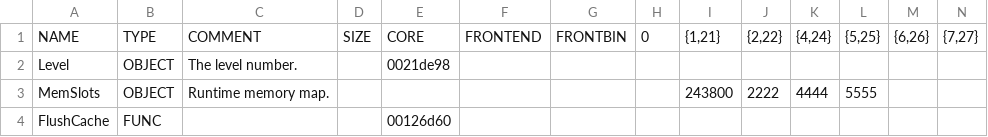
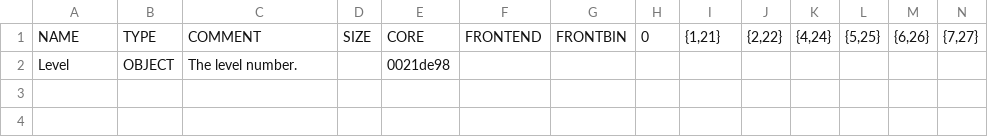
Before and after one commit to chaoticgd/racdoor, a CSV file: tables/gameglobals.SCES-53285.csv (was tables/SCES-53285.csv), drawn as a sheet; only a part is shown; rows hold the shown columns only; the diff names each change by its address in the sheet, - before the commit and + after, or states it on an @@ line.

```diff
--- a/tables/SCES-53285.csv
+++ b/tables/gameglobals.SCES-53285.csv
-row 3: MemSlots | OBJECT | Runtime memory map. |  |  |  |  |  | 243800 | 2222 | 4444 | 5555
-row 4: FlushCache | FUNC |  |  | 00126d60
```
Also changed, not shown: 8 other files.
